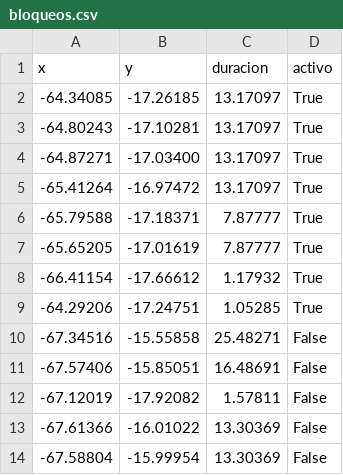
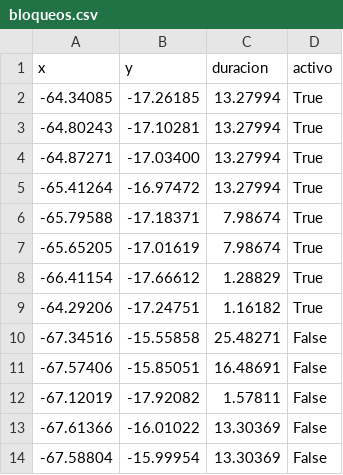
Before and after one commit to mauforonda/pobreza_bloqueos, a CSV file: static/bloqueos.csv, drawn as a sheet; only a part is shown.

```diff
--- a/static/bloqueos.csv
+++ b/static/bloqueos.csv
@@ -1,10 +1,10 @@
 x,y,duracion,activo
--64.34085,-17.26185,13.17097,True
--64.80243,-17.10281,13.17097,True
--64.87271,-17.03400,13.17097,True
--65.41264,-16.97472,13.17097,True
--65.79588,-17.18371,7.87777,True
--65.65205,-17.01619,7.87777,True
--66.41154,-17.66612,1.17932,True
--64.29206,-17.24751,1.05285,True
+-64.34085,-17.26185,13.27994,True
+-64.80243,-17.10281,13.27994,True
+-64.87271,-17.03400,13.27994,True
+-65.41264,-16.97472,13.27994,True
+-65.79588,-17.18371,7.98674,True
+-65.65205,-17.01619,7.98674,True
+-66.41154,-17.66612,1.28829,True
+-64.29206,-17.24751,1.16182,True
 -67.34516,-15.55858,25.48271,False
```
